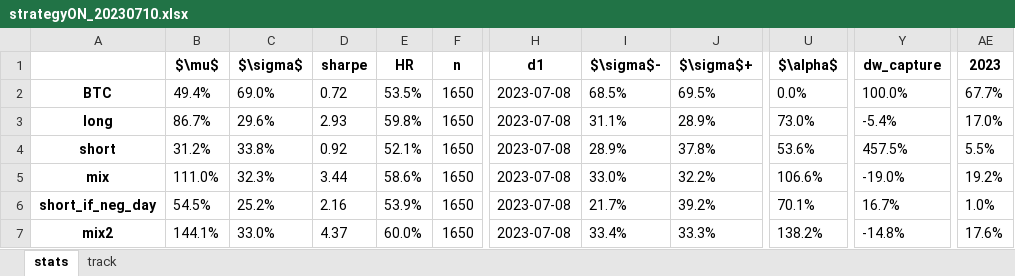
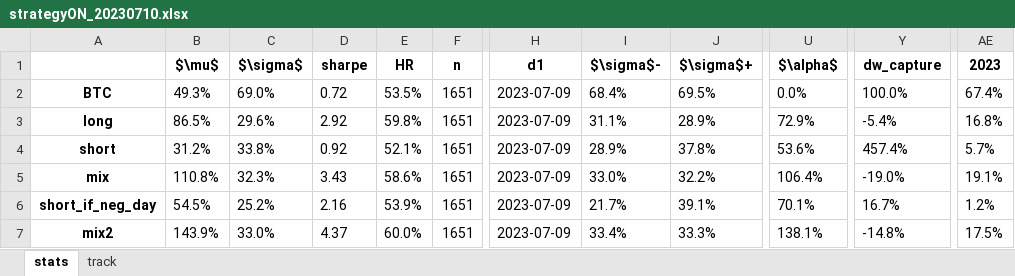
Before and after one commit to sebast759/tame_output, an Excel workbook: ON/bt/strategyON_20230710.xlsx, sheet stats, drawn as a sheet; only a part is shown, gaps mark what is left out; values as stored, in another font and other column widths than the file's, no borders; the diff names each change by its address in the sheet, - before the commit and + after, or states it on an @@ line.

Commit message:
Committing strategyON_20230710.xlsx

```diff
--- a/ON/bt/strategyON_20230710.xlsx (sheet stats)
+++ b/ON/bt/strategyON_20230710.xlsx (sheet stats)
-B2 ($\mu$): 49.4%
+B2 ($\mu$): 49.3%
-F2:F7 (n): 1650
+F2:F7 (n): 1651
-H2:H7 (d1): 2023-07-08
+H2:H7 (d1): 2023-07-09
-I2 ($\sigma$-): 68.5%
+I2 ($\sigma$-): 68.4%
-AE2 (2023): 67.7%
+AE2 (2023): 67.4%
-B3 ($\mu$): 86.7%
+B3 ($\mu$): 86.5%
-D3 (sharpe): 2.93
+D3 (sharpe): 2.92
-U3 ($\alpha$): 73.0%
+U3 ($\alpha$): 72.9%
-AE3 (2023): 17.0%
+AE3 (2023): 16.8%
-Y4 (dw_capture): 457.5%
+Y4 (dw_capture): 457.4%
-AE4 (2023): 5.5%
+AE4 (2023): 5.7%
-B5 ($\mu$): 111.0%
+B5 ($\mu$): 110.8%
-D5 (sharpe): 3.44
+D5 (sharpe): 3.43
-U5 ($\alpha$): 106.6%
+U5 ($\alpha$): 106.4%
-AE5 (2023): 19.2%
+AE5 (2023): 19.1%
-J6 ($\sigma$+): 39.2%
+J6 ($\sigma$+): 39.1%
-AE6 (2023): 1.0%
+AE6 (2023): 1.2%
-B7 ($\mu$): 144.1%
+B7 ($\mu$): 143.9%
-U7 ($\alpha$): 138.2%
+U7 ($\alpha$): 138.1%
-AE7 (2023): 17.6%
+AE7 (2023): 17.5%
```
Also changed, not shown: sheet track.
